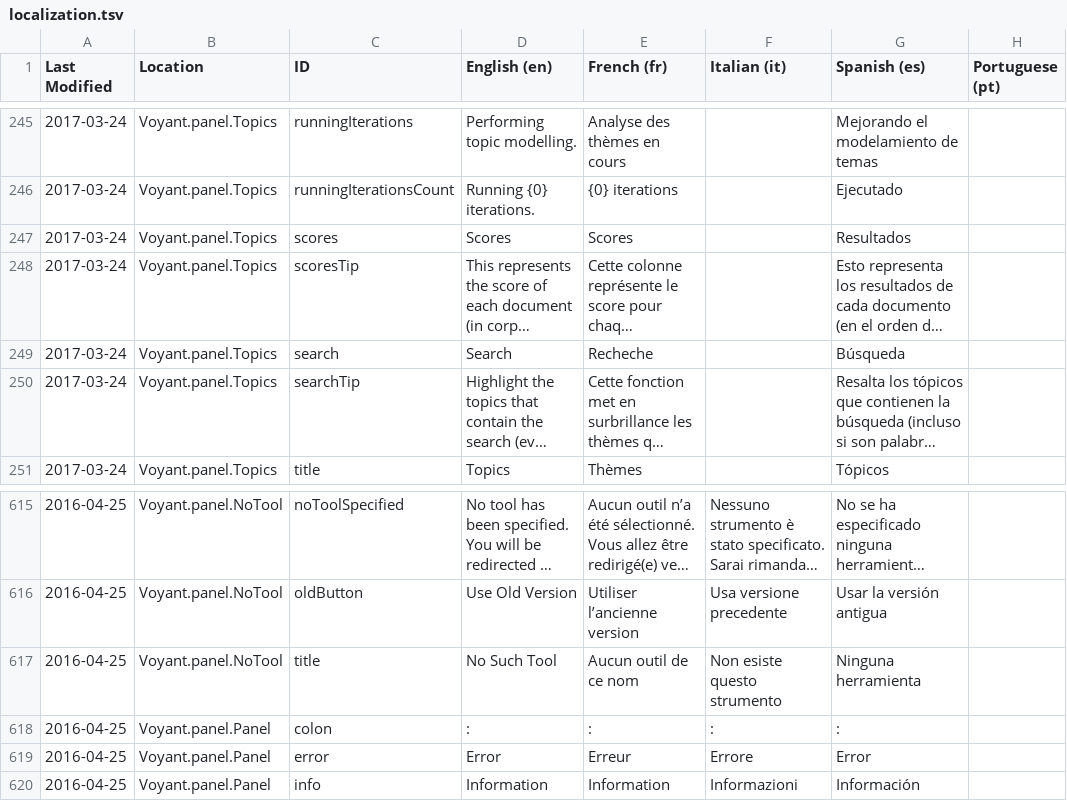
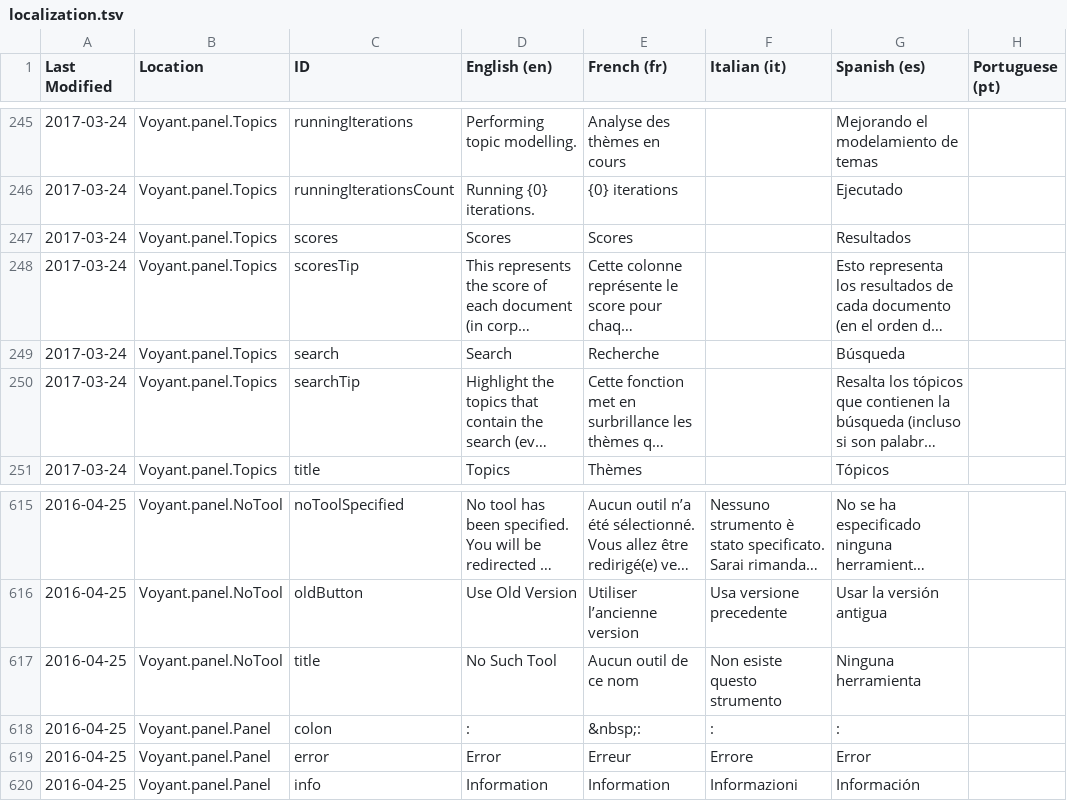
Before and after one commit to sgsinclair/Voyant, a TSV file: src/main/webapp/resources/voyant/current/localization.tsv, drawn as a sheet; only a part is shown, gaps mark what is left out; long unchanged cells end in …; the diff covers the shown part only; the diff names each change by its address in the sheet, - before the commit and + after, or states it on an @@ line.

```diff
--- a/src/main/webapp/resources/voyant/current/localization.tsv
+++ b/src/main/webapp/resources/voyant/current/localization.tsv
-E249 (French (fr)): Recheche
+E249 (French (fr)): Recherche
-E618 (French (fr)): :
+E618 (French (fr)): &nbsp;:
```
Also changed, not shown: 7 edited cells elsewhere in this file, 1 other file.
